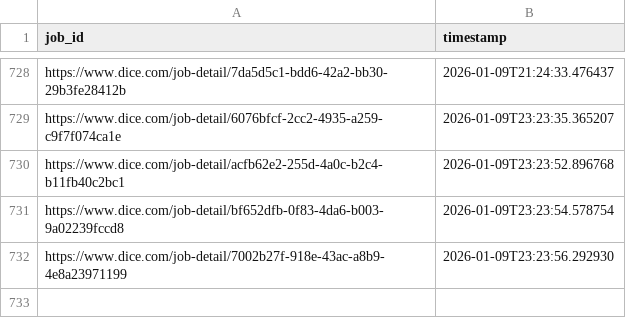
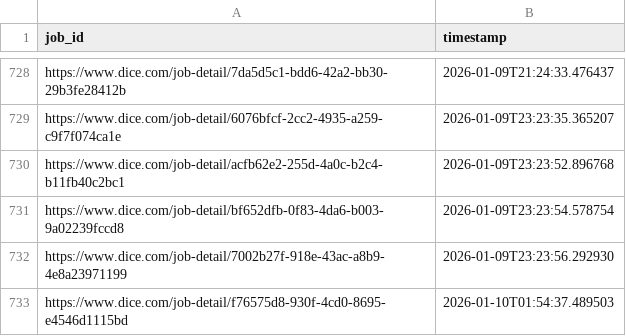
Before and after one commit to syedhussaini1995/dice-job-alerts, a CSV file: sent_jobs.csv, drawn as a sheet; only a part is shown, gaps mark what is left out; the diff names each change by its address in the sheet, - before the commit and + after, or states it on an @@ line.

```diff
--- a/sent_jobs.csv
+++ b/sent_jobs.csv
+row 733: https://www.dice.com/job-detail/f76575d8-930f-4cd0-8695-e4546d1115bd | 2026-01-10T01:54:37.489503
```
